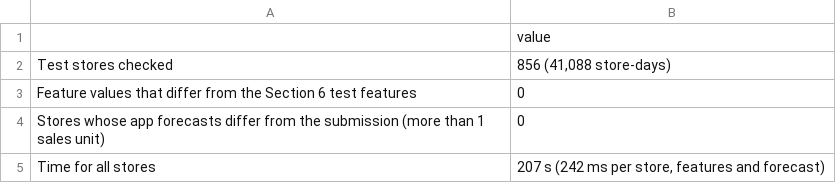
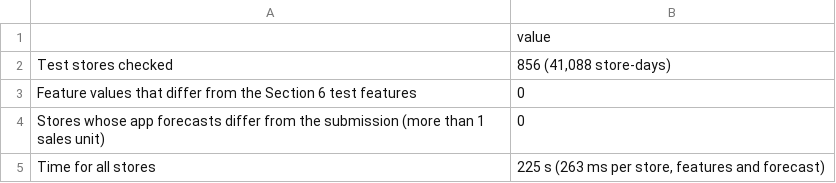
Before and after one commit to srishkyra/NEXTHIKES-IT-SOLUTIONS-Pvt.-Ltd.---PROJECT-6, a CSV file: outputs/tables/table_11_02_the_app_reproduces_the_notebook_exactly.csv, drawn as a sheet.

```diff
--- a/outputs/tables/table_11_02_the_app_reproduces_the_notebook_exactly.csv
+++ b/outputs/tables/table_11_02_the_app_reproduces_the_notebook_exactly.csv
@@ -4,2 +4,2 @@ Feature values that differ from the Section 6 test features,0
 Stores whose app forecasts differ from the submission (more than 1 sales unit),0
-Time for all stores,"207 s (242 ms per store, features and forecast)"
+Time for all stores,"225 s (263 ms per store, features and forecast)"
```
Also changed, not shown: outputs/decision_register.csv, outputs/table_index.csv, 10 other files.
